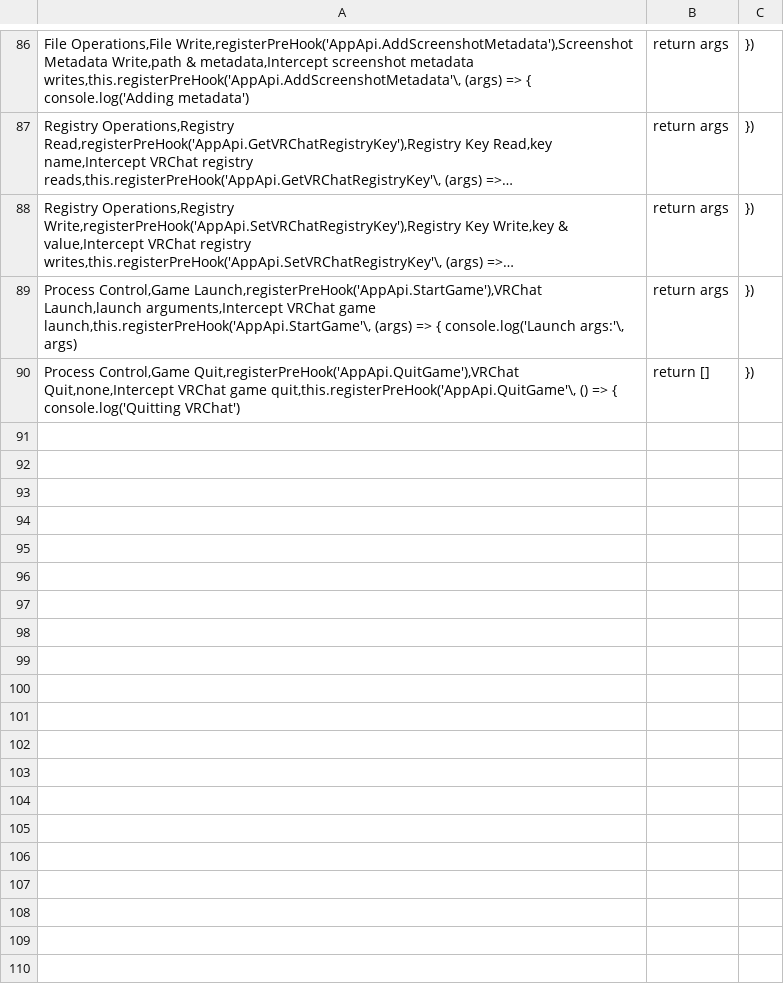
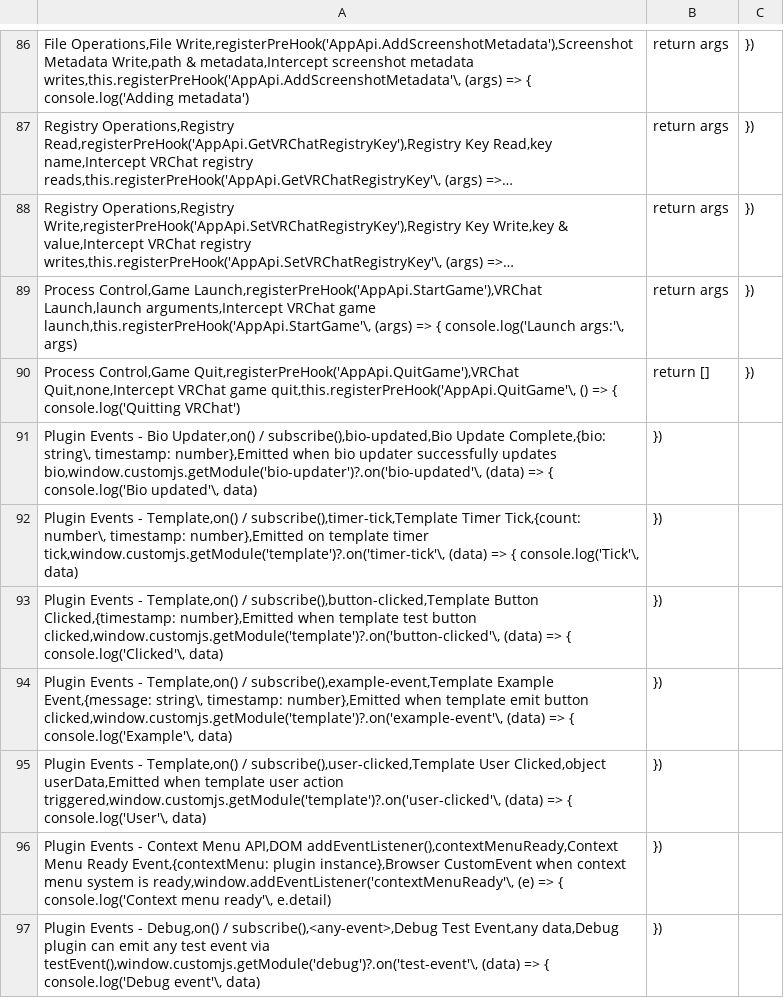
Before and after one commit to vrcx-plugin-system/vrcx-plugin-system, a CSV file: docs/events.csv, drawn as a sheet; only a part is shown, gaps mark what is left out; long unchanged cells end in …; the diff names each change by its address in the sheet, - before the commit and + after, or states it on an @@ line.

Commit message:
Update VRCX Plugin System - 2025-10-20 14:01:53

```diff
--- a/docs/events.csv
+++ b/docs/events.csv
+row 91: Plugin Events - Bio Updater,on() / subscribe(),bio-updated,Bio Update Complete,{bio: string\, timestamp: number},Emitted when bio updater successfully updates bio,window.customjs.getModule('bio-updater')?.on('bio-updated'\, (data) => { console.log('Bio updated'\, data) | })
+row 92: Plugin Events - Template,on() / subscribe(),timer-tick,Template Timer Tick,{count: number\, timestamp: number},Emitted on template timer tick,window.customjs.getModule('template')?.on('timer-tick'\, (data) => { console.log('Tick'\, data) | })
+row 93: Plugin Events - Template,on() / subscribe(),button-clicked,Template Button Clicked,{timestamp: number},Emitted when template test button clicked,window.customjs.getModule('template')?.on('button-clicked'\, (data) => { console.log('Clicked'\, data) | })
+row 94: Plugin Events - Template,on() / subscribe(),example-event,Template Example Event,{message: string\, timestamp: number},Emitted when template emit button clicked,window.customjs.getModule('template')?.on('example-event'\, (data) => { console.log('Example'\, data) | })
+row 95: Plugin Events - Template,on() / subscribe(),user-clicked,Template User Clicked,object userData,Emitted when template user action triggered,window.customjs.getModule('template')?.on('user-clicked'\, (data) => { console.log('User'\, data) | })
+row 96: Plugin Events - Context Menu API,DOM addEventListener(),contextMenuReady,Context Menu Ready Event,{contextMenu: plugin instance},Browser CustomEvent when context menu system is ready,window.addEventListener('contextMenuReady'\, (e) => { console.log('Context menu ready'\, e.detail) | })
+row 97: Plugin Events - Debug,on() / subscribe(),<any-event>,Debug Test Event,any data,Debug plugin can emit any test event via testEvent(),window.customjs.getModule('debug')?.on('test-event'\, (data) => { console.log('Debug event'\, data) | })
```
Also changed, not shown: 2 other files.
